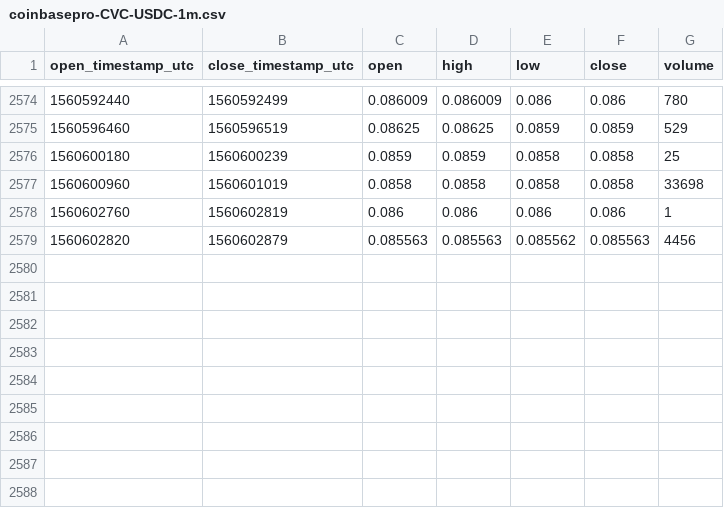
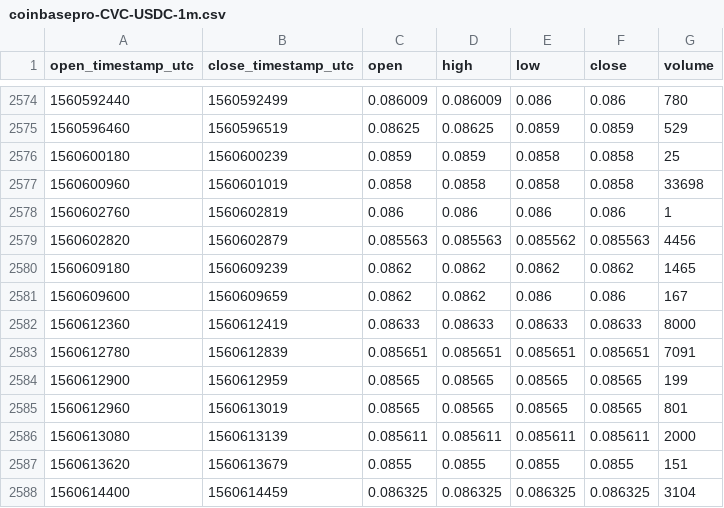
Before and after one commit to cryptobigbro/coinbasepro-CVC-USDC, a CSV file: coinbasepro-CVC-USDC-1m.csv, drawn as a sheet; only a part is shown, gaps mark what is left out; the diff names each change by its address in the sheet, - before the commit and + after, or states it on an @@ line.

Commit message:
Update OHLCV data.

```diff
--- a/coinbasepro-CVC-USDC-1m.csv
+++ b/coinbasepro-CVC-USDC-1m.csv
+row 2580: 1560609180 | 1560609239 | 0.0862 | 0.0862 | 0.0862 | 0.0862 | 1465
+row 2581: 1560609600 | 1560609659 | 0.0862 | 0.0862 | 0.086 | 0.086 | 167
+row 2582: 1560612360 | 1560612419 | 0.08633 | 0.08633 | 0.08633 | 0.08633 | 8000
+row 2583: 1560612780 | 1560612839 | 0.085651 | 0.085651 | 0.085651 | 0.085651 | 7091
+row 2584: 1560612900 | 1560612959 | 0.08565 | 0.08565 | 0.08565 | 0.08565 | 199
+row 2585: 1560612960 | 1560613019 | 0.08565 | 0.08565 | 0.08565 | 0.08565 | 801
+row 2586: 1560613080 | 1560613139 | 0.085611 | 0.085611 | 0.085611 | 0.085611 | 2000
+row 2587: 1560613620 | 1560613679 | 0.0855 | 0.0855 | 0.0855 | 0.0855 | 151
+row 2588: 1560614400 | 1560614459 | 0.086325 | 0.086325 | 0.086325 | 0.086325 | 3104
```
Also changed, not shown: coinbasepro-CVC-USDC-1h.csv.
